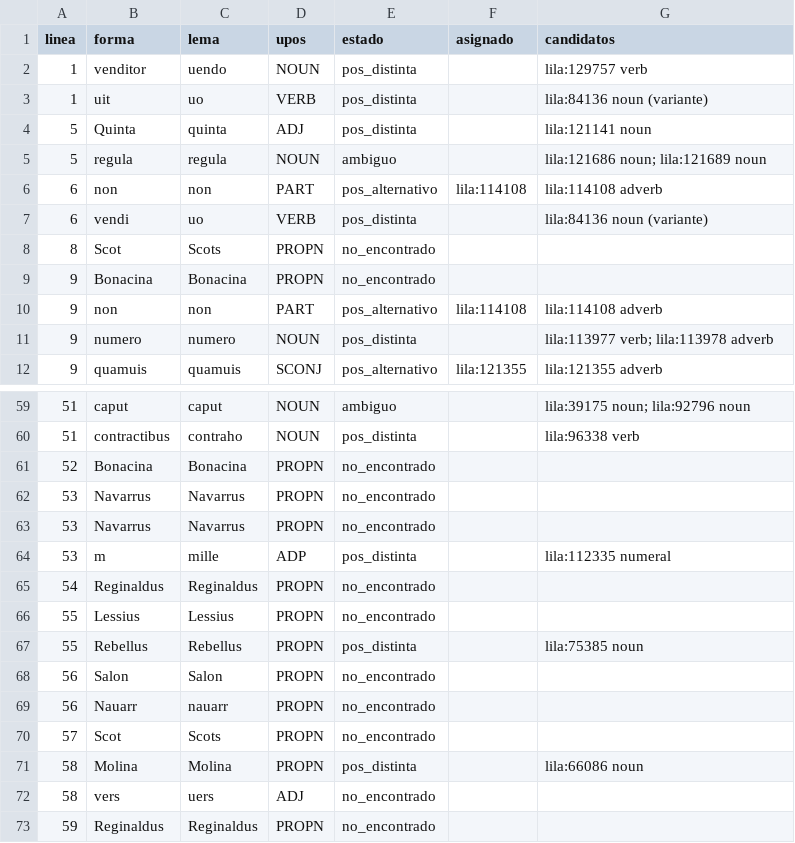
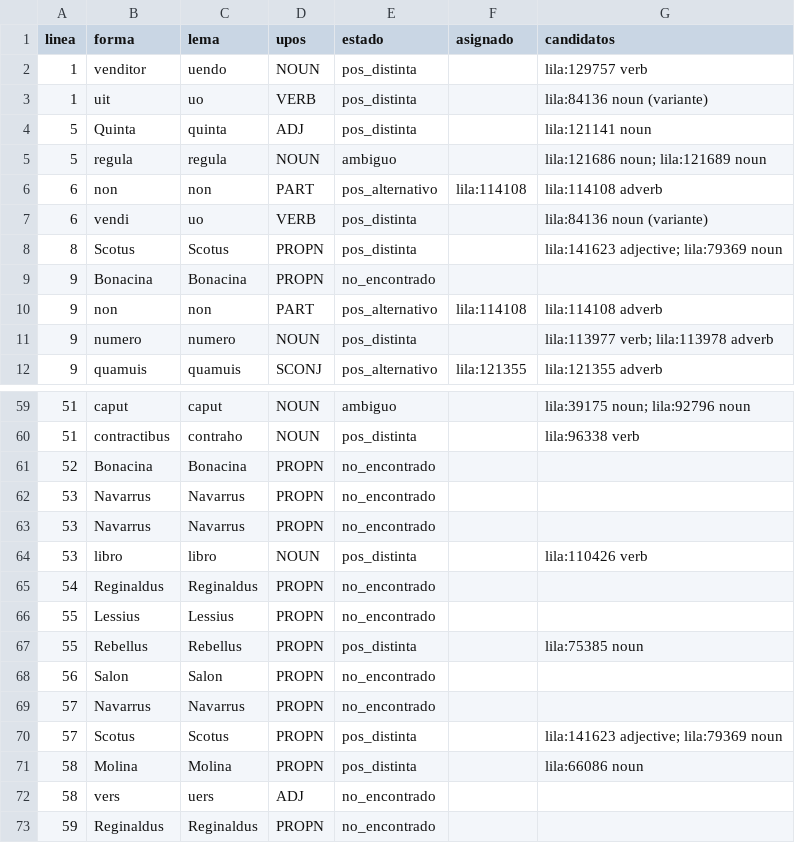
Before and after one commit to afvial/onate, a TSV file: lila/paginas/pg_63_43_der.tsv, drawn as a sheet; only a part is shown, gaps mark what is left out.

```diff
--- a/lila/paginas/pg_63_43_der.tsv
+++ b/lila/paginas/pg_63_43_der.tsv
@@ -7,3 +7,3 @@ linea	forma	lema	upos	estado	asignado	candidatos
 6	vendi	uo	VERB	pos_distinta		lila:84136 noun (variante)
-8	Scot	Scots	PROPN	no_encontrado		
+8	Scotus	Scotus	PROPN	pos_distinta		lila:141623 adjective; lila:79369 noun
 9	Bonacina	Bonacina	PROPN	no_encontrado		
@@ -63,3 +63,3 @@ linea	forma	lema	upos	estado	asignado	candidatos
 53	Navarrus	Navarrus	PROPN	no_encontrado		
-53	m	mille	ADP	pos_distinta		lila:112335 numeral
+53	libro	libro	NOUN	pos_distinta		lila:110426 verb
 54	Reginaldus	Reginaldus	PROPN	no_encontrado		
@@ -68,4 +68,4 @@ linea	forma	lema	upos	estado	asignado	candidatos
 56	Salon	Salon	PROPN	no_encontrado		
-56	Nauarr	nauarr	PROPN	no_encontrado		
-57	Scot	Scots	PROPN	no_encontrado		
+57	Navarrus	Navarrus	PROPN	no_encontrado		
+57	Scotus	Scotus	PROPN	pos_distinta		lila:141623 adjective; lila:79369 noun
 58	Molina	Molina	PROPN	pos_distinta		lila:66086 noun
```
Also changed, not shown: lila/pendientes.tsv, 10 other files.
